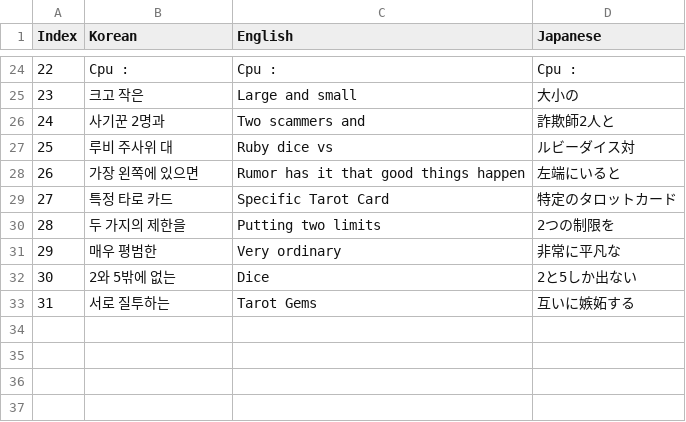
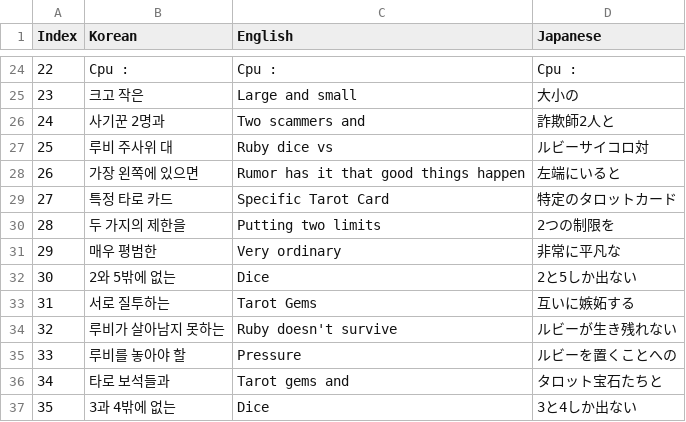
Before and after one commit to KathGaan/GEMSTAIR, a CSV file: Assets/Resources/TextCSV/LevelNameText.csv, drawn as a sheet; only a part is shown, gaps mark what is left out.

```diff
--- a/Assets/Resources/TextCSV/LevelNameText.csv
+++ b/Assets/Resources/TextCSV/LevelNameText.csv
@@ -26,3 +26,3 @@ Index,Korean,English,Japanese
 24,사기꾼 2명과,Two scammers and,詐欺師2人と
-25,루비 주사위 대,Ruby dice vs,ルビーダイス対
+25,루비 주사위 대,Ruby dice vs,ルビーサイコロ対
 26,가장 왼쪽에 있으면,"Rumor has it that good things happen",左端にいると
@@ -33 +33,5 @@ Index,Korean,English,Japanese
 31,서로 질투하는,Tarot Gems,互いに嫉妬する
+32,"루비가 살아남지 못하는","Ruby doesn't survive","ルビーが生き残れない"
+33,"루비를 놓아야 할",Pressure,ルビーを置くことへの
+34,타로 보석들과,Tarot gems and,タロット宝石たちと
+35,3과 4밖에 없는,Dice,3と4しか出ない
```
Also changed, not shown: Assets/Resources/TextCSV/GemInfoText.csv, Assets/Resources/TextCSV/LevelInfoText.csv, 51 other files.
